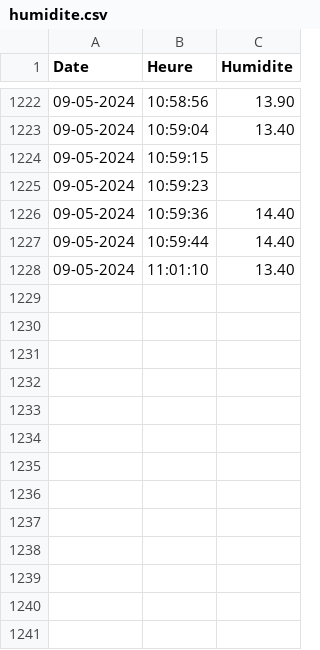
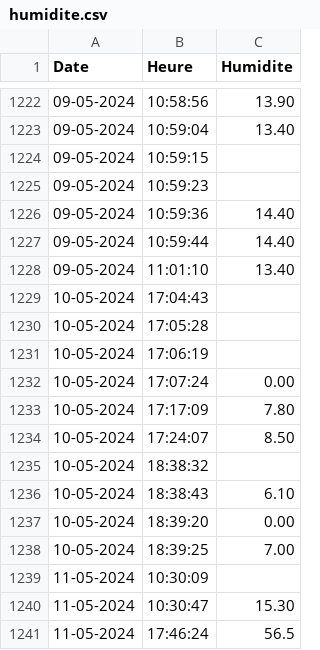
Before and after one commit to Guillaume045/Projet_Dev, a CSV file: Serveur/DB/humidite.csv, drawn as a sheet; only a part is shown, gaps mark what is left out.

```diff
--- a/Serveur/DB/humidite.csv
+++ b/Serveur/DB/humidite.csv
@@ -1228 +1228,14 @@ Date,Heure,Humidite
 09-05-2024,11:01:10,13.40
+10-05-2024,17:04:43,
+10-05-2024,17:05:28,
+10-05-2024,17:06:19,
+10-05-2024,17:07:24,0.00
+10-05-2024,17:17:09,7.80
+10-05-2024,17:24:07,8.50
+10-05-2024,18:38:32,
+10-05-2024,18:38:43,6.10
+10-05-2024,18:39:20,0.00
+10-05-2024,18:39:25,7.00
+11-05-2024,10:30:09,
+11-05-2024,10:30:47,15.30
+11-05-2024,17:46:24,56.5
```
Also changed, not shown: Serveur/DB/luminosite.csv, Serveur/DB/temperature.csv, 8 other files.
